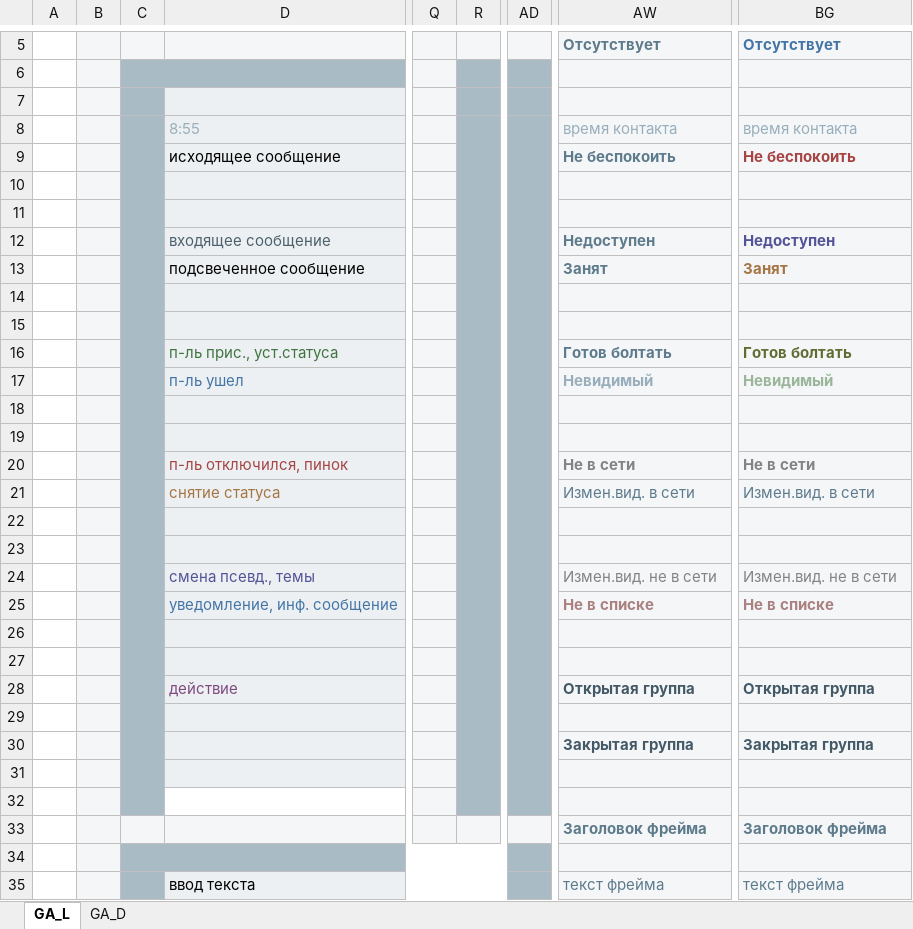
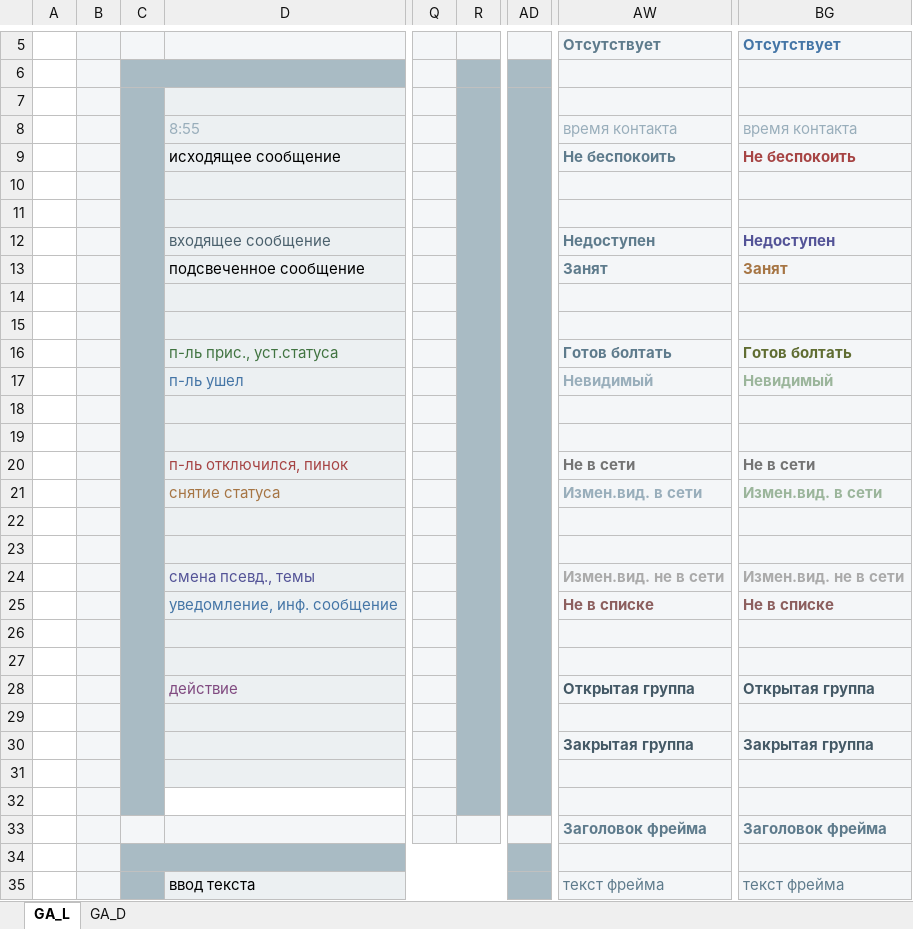
Before and after one commit to miranda-ng/HotCoffee, an Excel workbook: UserSet/Colors.xlsx, sheet GA_L, drawn as a sheet; only a part is shown, gaps mark what is left out; values as stored, in another font and other column widths than the file's, no borders; the diff names each change by its address in the sheet, - before the commit and + after, or states it on an @@ line.

```diff
--- a/UserSet/Colors.xlsx (sheet GA_L)
+++ b/UserSet/Colors.xlsx (sheet GA_L)
+C7:C32 merged
+R7:R32 merged
+AD7:AD32 merged
-C8:C32 merged
-R8:R32 merged
-AD8:AD32 merged
@@ AW21 bold: off → on, text colour: #5E7B8C → #99AEBB @@
@@ BG21 bold: off → on, text colour: #5E7B8C → #9BB59B @@
@@ AW24 bold: off → on, text colour: #838383 → #AAAAAA @@
@@ BG24 bold: off → on, text colour: #838383 → #AAAAAA @@
-AW25 text colour: #AA8180
+AW25 text colour: #8C5F5E
-BG25 text colour: #AA8180
+BG25 text colour: #8C5F5E
```
Also changed, not shown: sheet GA_D, 6 other files.
